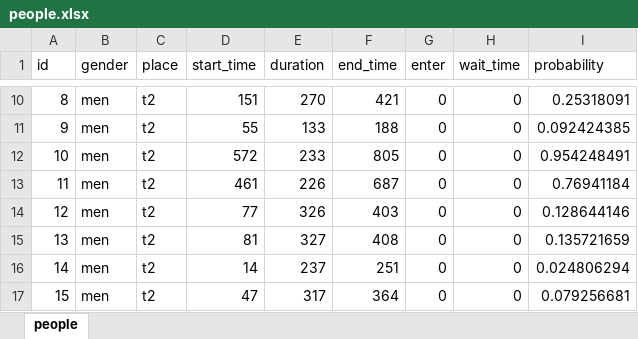
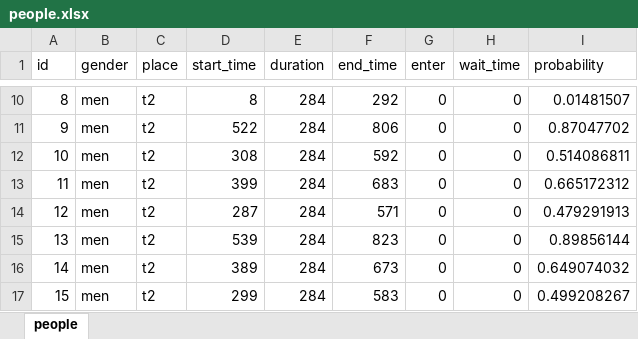
Before and after one commit to harufutw/RestroomModel, an Excel workbook: people.xlsx, sheet people, drawn as a sheet; only a part is shown, gaps mark what is left out; values as stored, in another font and other column widths than the file's, no borders; the diff covers the shown part only; the diff names each change by its address in the sheet, - before the commit and + after, or states it on an @@ line.

```diff
--- a/people.xlsx (sheet people)
+++ b/people.xlsx (sheet people)
-D10 (start_time): 151
+D10 (start_time): 8
-E10 (duration): 270
+E10 (duration): 284
-F10 (end_time): 421
+F10 (end_time): 292
-I10 (probability): 0.25318091
+I10 (probability): 0.01481507
-D11 (start_time): 55
+D11 (start_time): 522
-E11 (duration): 133
+E11 (duration): 284
-F11 (end_time): 188
+F11 (end_time): 806
-I11 (probability): 0.092424385
+I11 (probability): 0.87047702
-D12 (start_time): 572
+D12 (start_time): 308
-E12 (duration): 233
+E12 (duration): 284
-F12 (end_time): 805
+F12 (end_time): 592
-I12 (probability): 0.954248491
+I12 (probability): 0.514086811
-D13 (start_time): 461
+D13 (start_time): 399
-E13 (duration): 226
+E13 (duration): 284
-F13 (end_time): 687
+F13 (end_time): 683
-I13 (probability): 0.76941184
+I13 (probability): 0.665172312
-D14 (start_time): 77
+D14 (start_time): 287
-E14 (duration): 326
+E14 (duration): 284
-F14 (end_time): 403
+F14 (end_time): 571
-I14 (probability): 0.128644146
+I14 (probability): 0.479291913
-D15 (start_time): 81
+D15 (start_time): 539
-E15 (duration): 327
+E15 (duration): 284
-F15 (end_time): 408
+F15 (end_time): 823
-I15 (probability): 0.135721659
+I15 (probability): 0.89856144
-D16 (start_time): 14
+D16 (start_time): 389
-E16 (duration): 237
+E16 (duration): 284
-F16 (end_time): 251
+F16 (end_time): 673
-I16 (probability): 0.024806294
+I16 (probability): 0.649074032
-D17 (start_time): 47
+D17 (start_time): 299
-E17 (duration): 317
+E17 (duration): 284
-F17 (end_time): 364
+F17 (end_time): 583
-I17 (probability): 0.079256681
+I17 (probability): 0.499208267
```
Also changed, not shown: 565 edited cells elsewhere in this sheet, formulas that keep their value, 8 other files.
